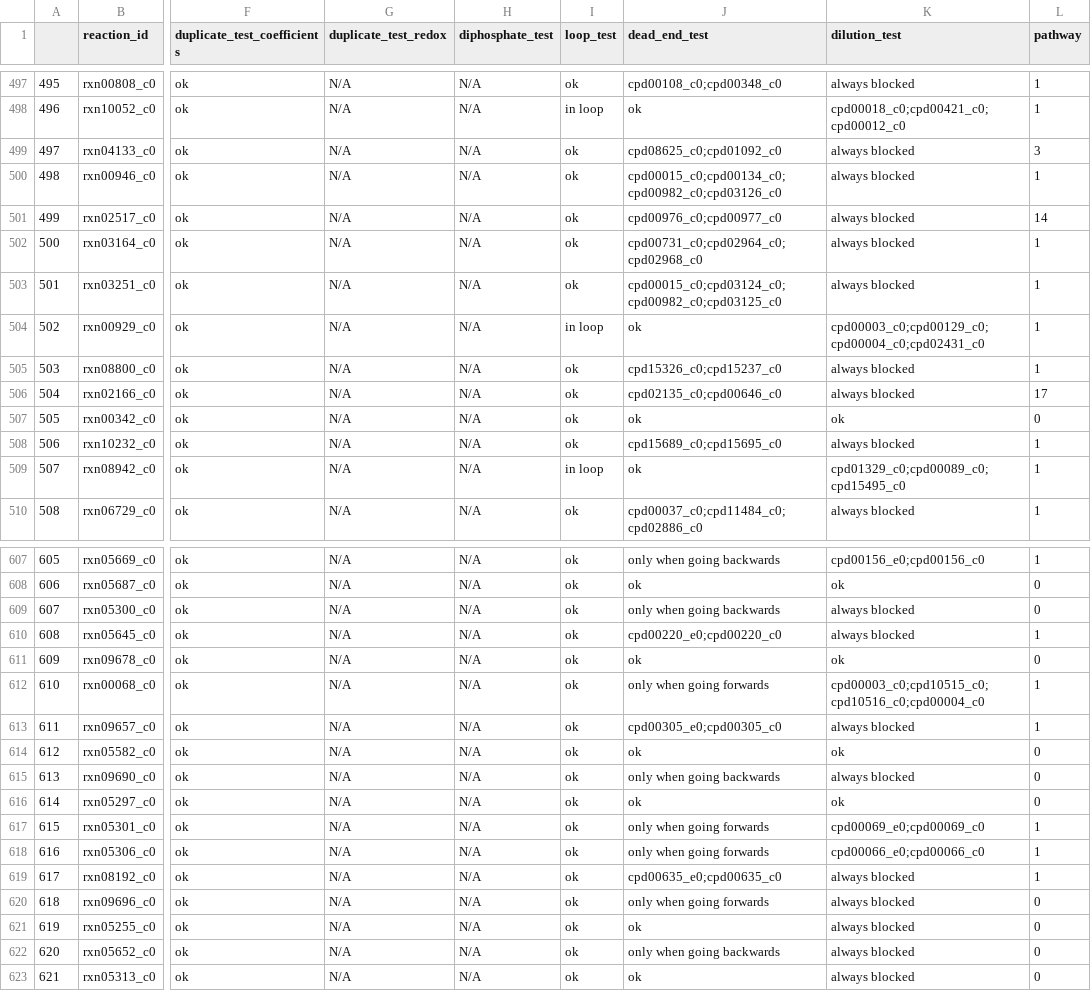
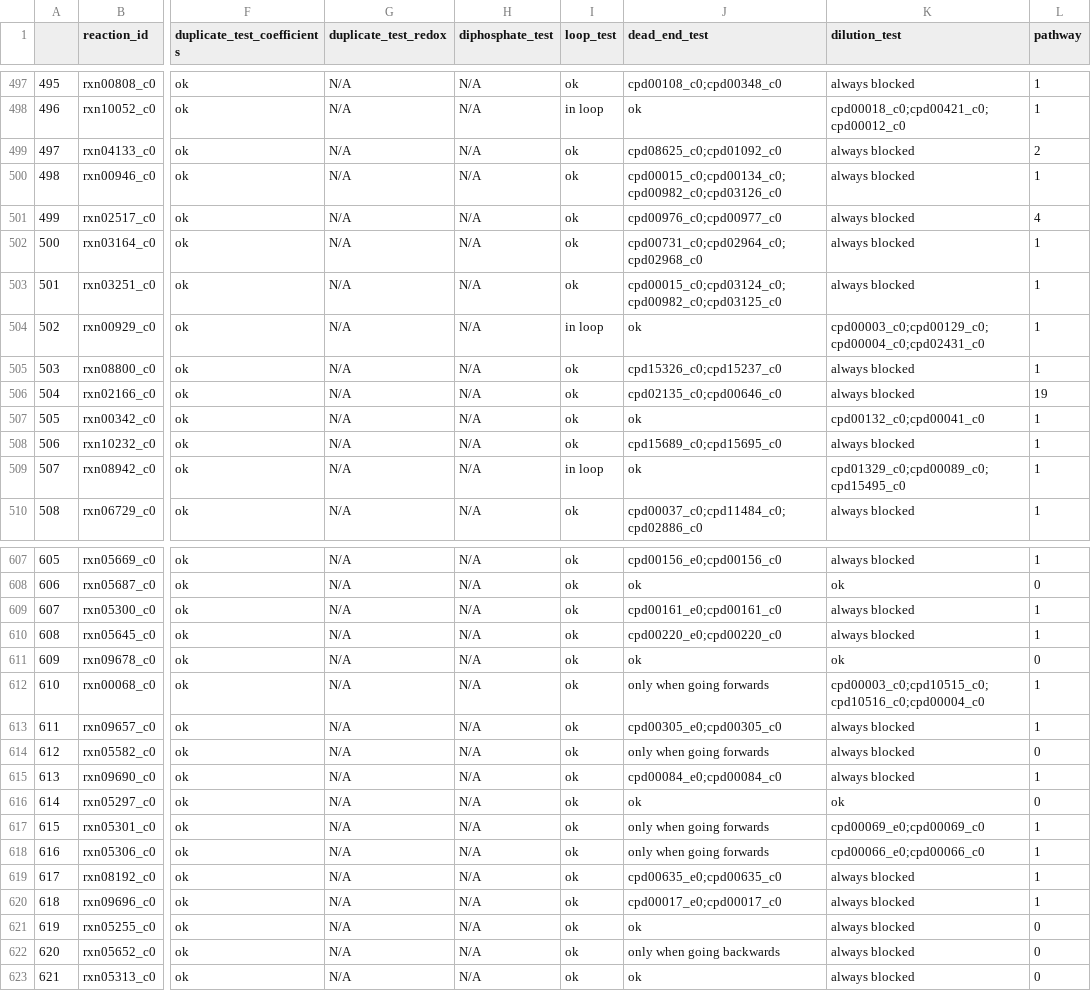
Before and after one commit to C-CoMP-STC/GEM-mit1002, a CSV file: macaw_results.csv, drawn as a sheet; only a part is shown, gaps mark what is left out; the diff covers the shown part only; the diff names each change by its address in the sheet, - before the commit and + after, or states it on an @@ line.

```diff
--- a/macaw_results.csv
+++ b/macaw_results.csv
-L499 (pathway): 3
+L499 (pathway): 2
-L501 (pathway): 14
+L501 (pathway): 4
-L506 (pathway): 17
+L506 (pathway): 19
-K507 (dilution_test): ok
+K507 (dilution_test): cpd00132_c0;cpd00041_c0
-L507 (pathway): 0
+L507 (pathway): 1
-J607 (dead_end_test): only when going backwards
+J607 (dead_end_test): cpd00156_e0;cpd00156_c0
-K607 (dilution_test): cpd00156_e0;cpd00156_c0
+K607 (dilution_test): always blocked
-J609 (dead_end_test): only when going backwards
+J609 (dead_end_test): cpd00161_e0;cpd00161_c0
-L609 (pathway): 0
+L609 (pathway): 1
-J614 (dead_end_test): ok
+J614 (dead_end_test): only when going forwards
-K614 (dilution_test): ok
+K614 (dilution_test): always blocked
-J615 (dead_end_test): only when going backwards
+J615 (dead_end_test): cpd00084_e0;cpd00084_c0
-L615 (pathway): 0
+L615 (pathway): 1
-J620 (dead_end_test): only when going forwards
+J620 (dead_end_test): cpd00017_e0;cpd00017_c0
-L620 (pathway): 0
+L620 (pathway): 1
```
Also changed, not shown: 155 edited cells elsewhere in this file, 3 other files.
